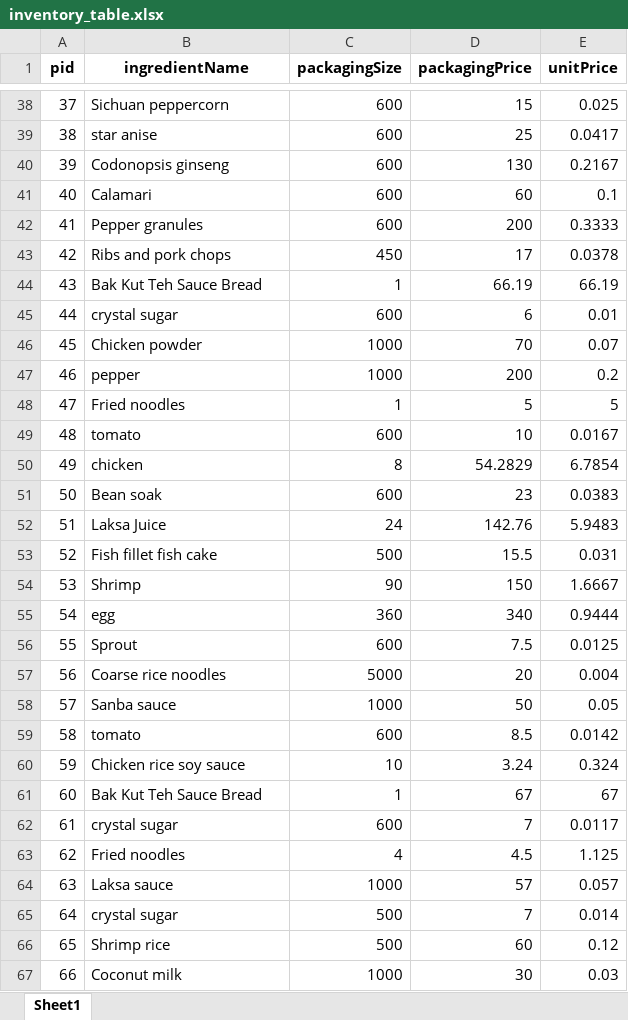
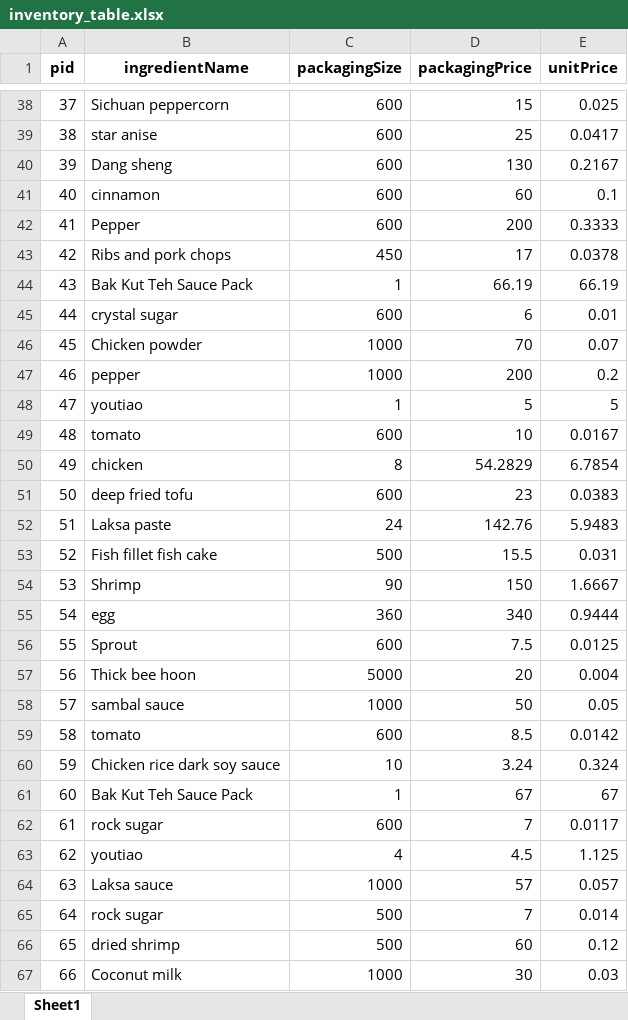
Before and after one commit to ChiaAmeline/nus_nanyang_cafe_capstone, an Excel workbook: raw_data/inventory_table.xlsx, sheet Sheet1, drawn as a sheet; only a part is shown, gaps mark what is left out; values as stored, in another font and other column widths than the file's, no borders; the diff covers the shown part only; the diff names each change by its address in the sheet, - before the commit and + after, or states it on an @@ line.

```diff
--- a/raw_data/inventory_table.xlsx (sheet Sheet1)
+++ b/raw_data/inventory_table.xlsx (sheet Sheet1)
-B40 (ingredientName): Codonopsis ginseng
+B40 (ingredientName): Dang sheng
-B41 (ingredientName): Calamari
+B41 (ingredientName): cinnamon
-B42 (ingredientName): Pepper granules
+B42 (ingredientName): Pepper
-B44 (ingredientName): Bak Kut Teh Sauce Bread
+B44 (ingredientName): Bak Kut Teh Sauce Pack
-B48 (ingredientName): Fried noodles
+B48 (ingredientName): youtiao
-B51 (ingredientName): Bean soak
+B51 (ingredientName): deep fried tofu
-B52 (ingredientName): Laksa Juice
+B52 (ingredientName): Laksa paste
-B57 (ingredientName): Coarse rice noodles
+B57 (ingredientName): Thick bee hoon
-B58 (ingredientName): Sanba sauce
+B58 (ingredientName): sambal sauce
-B60 (ingredientName): Chicken rice soy sauce
+B60 (ingredientName): Chicken rice dark soy sauce
-B61 (ingredientName): Bak Kut Teh Sauce Bread
+B61 (ingredientName): Bak Kut Teh Sauce Pack
-B62 (ingredientName): crystal sugar
+B62 (ingredientName): rock sugar
-B63 (ingredientName): Fried noodles
+B63 (ingredientName): youtiao
-B65 (ingredientName): crystal sugar
+B65 (ingredientName): rock sugar
-B66 (ingredientName): Shrimp rice
+B66 (ingredientName): dried shrimp
```
Also changed, not shown: 56 edited cells elsewhere in this sheet, raw_data/dish_name_table.xlsx, raw_data/recipe_inventory.xlsx, 5 other files.
